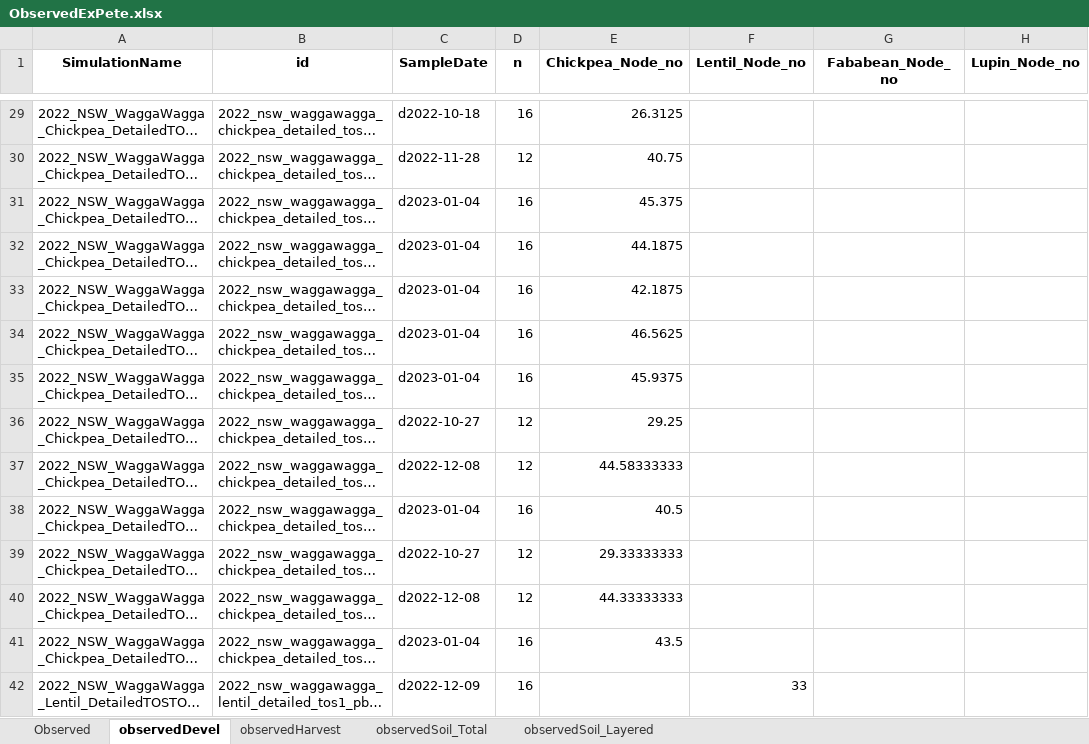
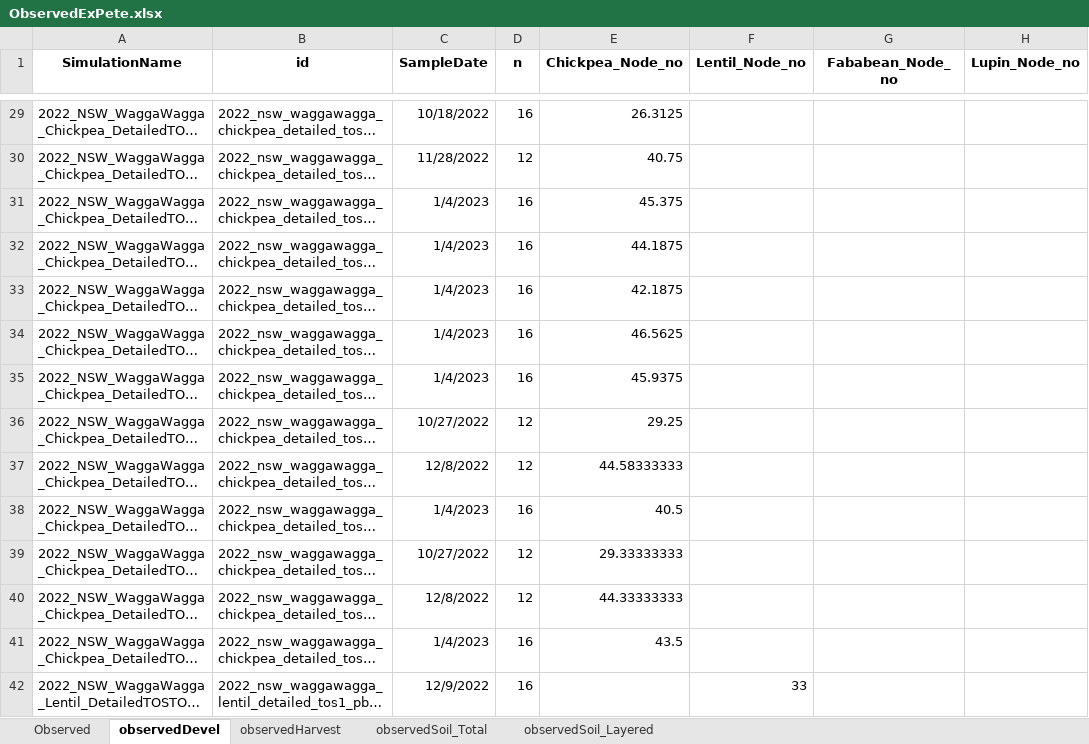
Before and after one commit to HamishBrownPFR/ApsimX, an Excel workbook: Prototypes/Lentil/NaPA/ObservedExPete.xlsx, sheet observedDevel, drawn as a sheet; only a part is shown, gaps mark what is left out; long unchanged cells end in …; values as stored, in another font and other column widths than the file's, no borders; the diff covers the shown part only; the diff names each change by its address in the sheet, - before the commit and + after, or states it on an @@ line.

```diff
--- a/Prototypes/Lentil/NaPA/ObservedExPete.xlsx (sheet observedDevel)
+++ b/Prototypes/Lentil/NaPA/ObservedExPete.xlsx (sheet observedDevel)
-C29 (SampleDate): d2022-10-18
+C29 (SampleDate): 10/18/2022
-C30 (SampleDate): d2022-11-28
+C30 (SampleDate): 11/28/2022
-C31:C35 (SampleDate): d2023-01-04
+C31:C35 (SampleDate): 1/4/2023
-C36 (SampleDate): d2022-10-27
+C36 (SampleDate): 10/27/2022
-C37 (SampleDate): d2022-12-08
+C37 (SampleDate): 12/8/2022
-C38 (SampleDate): d2023-01-04
+C38 (SampleDate): 1/4/2023
-C39 (SampleDate): d2022-10-27
+C39 (SampleDate): 10/27/2022
-C40 (SampleDate): d2022-12-08
+C40 (SampleDate): 12/8/2022
-C41 (SampleDate): d2023-01-04
+C41 (SampleDate): 1/4/2023
-C42 (SampleDate): d2022-12-09
+C42 (SampleDate): 12/9/2022
```
Also changed, not shown: 1038 edited cells elsewhere in this sheet, sheet observedHarvest, Prototypes/Lentil/NaPA/Observed.xlsx, 23 other files.
